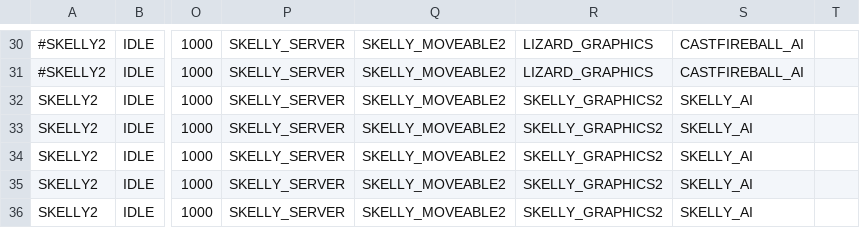
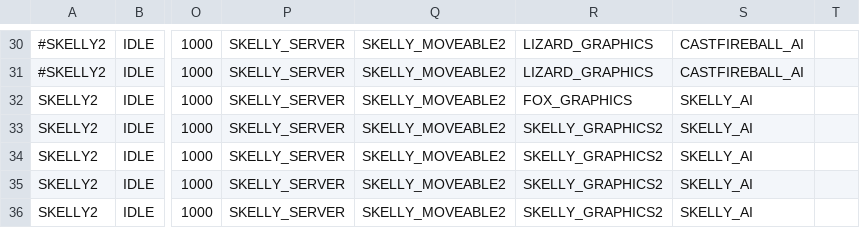
Before and after one commit to BostonBrooks/Spaghetti_Graveyard_Zero_2026, a CSV file: games/game0/maps/systems_test/entity_spawner/spawner.csv, drawn as a sheet; only a part is shown, gaps mark what is left out; the diff names each change by its address in the sheet, - before the commit and + after, or states it on an @@ line.

```diff
--- a/games/game0/maps/systems_test/entity_spawner/spawner.csv
+++ b/games/game0/maps/systems_test/entity_spawner/spawner.csv
-R32: SKELLY_GRAPHICS2
+R32: FOX_GRAPHICS
```
Also changed, not shown: games/game0/maps/systems_test/graphics/compositions.csv, games/game0/maps/systems_test/graphics/sprites.csv, 2 other files.
